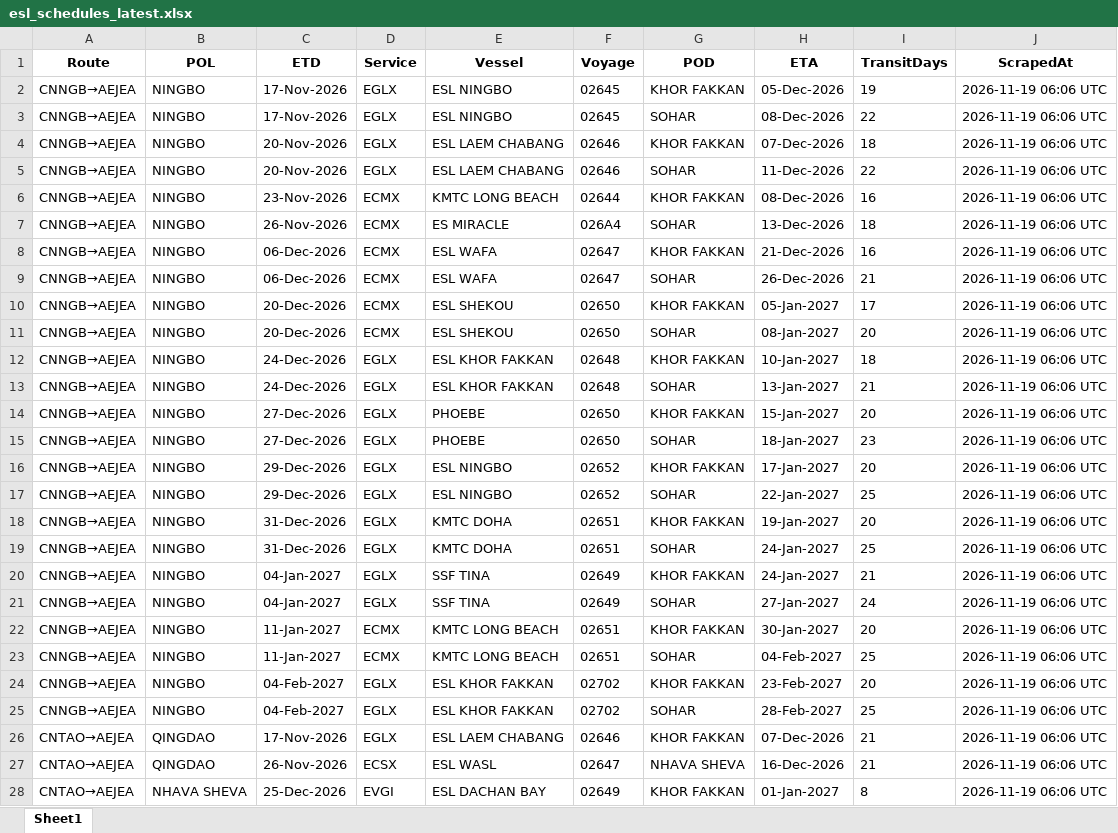
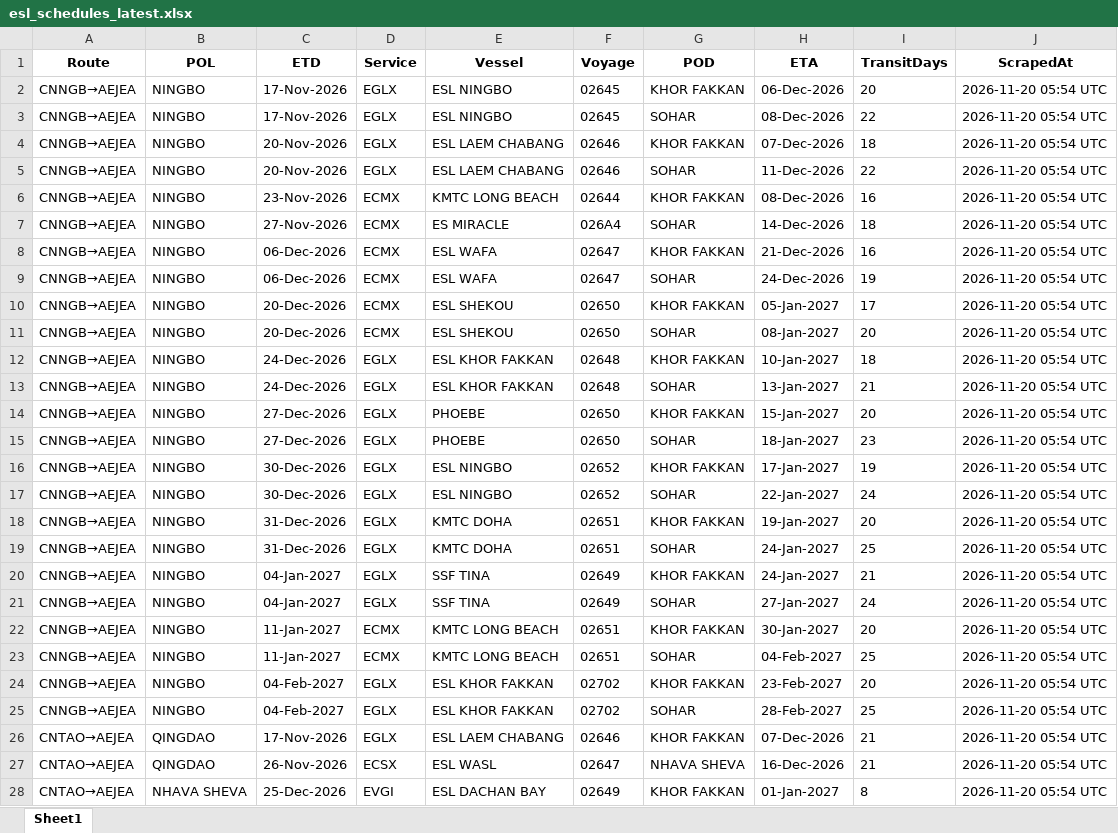
Before and after one commit to ply93/esl-schedule-fetcher, an Excel workbook: output/esl_schedules_latest.xlsx, sheet Sheet1, drawn as a sheet; only a part is shown; values as stored, in another font and other column widths than the file's, no borders; the diff covers the shown part only; the diff names each change by its address in the sheet, - before the commit and + after, or states it on an @@ line.

```diff
--- a/output/esl_schedules_latest.xlsx (sheet Sheet1)
+++ b/output/esl_schedules_latest.xlsx (sheet Sheet1)
-H2 (ETA): 05-Dec-2026
+H2 (ETA): 06-Dec-2026
-I2 (TransitDays): 19
+I2 (TransitDays): 20
-J2:J28 (ScrapedAt): 2026-11-19 06:06 UTC
+J2:J28 (ScrapedAt): 2026-11-20 05:54 UTC
-C7 (ETD): 26-Nov-2026
+C7 (ETD): 27-Nov-2026
-H7 (ETA): 13-Dec-2026
+H7 (ETA): 14-Dec-2026
-H9 (ETA): 26-Dec-2026
+H9 (ETA): 24-Dec-2026
-I9 (TransitDays): 21
+I9 (TransitDays): 19
-C16:C17 (ETD): 29-Dec-2026
+C16:C17 (ETD): 30-Dec-2026
-I16 (TransitDays): 20
+I16 (TransitDays): 19
-I17 (TransitDays): 25
+I17 (TransitDays): 24
```
Also changed, not shown: other rows of this sheet, output/one_schedules_latest.xlsx, 2 other files.
